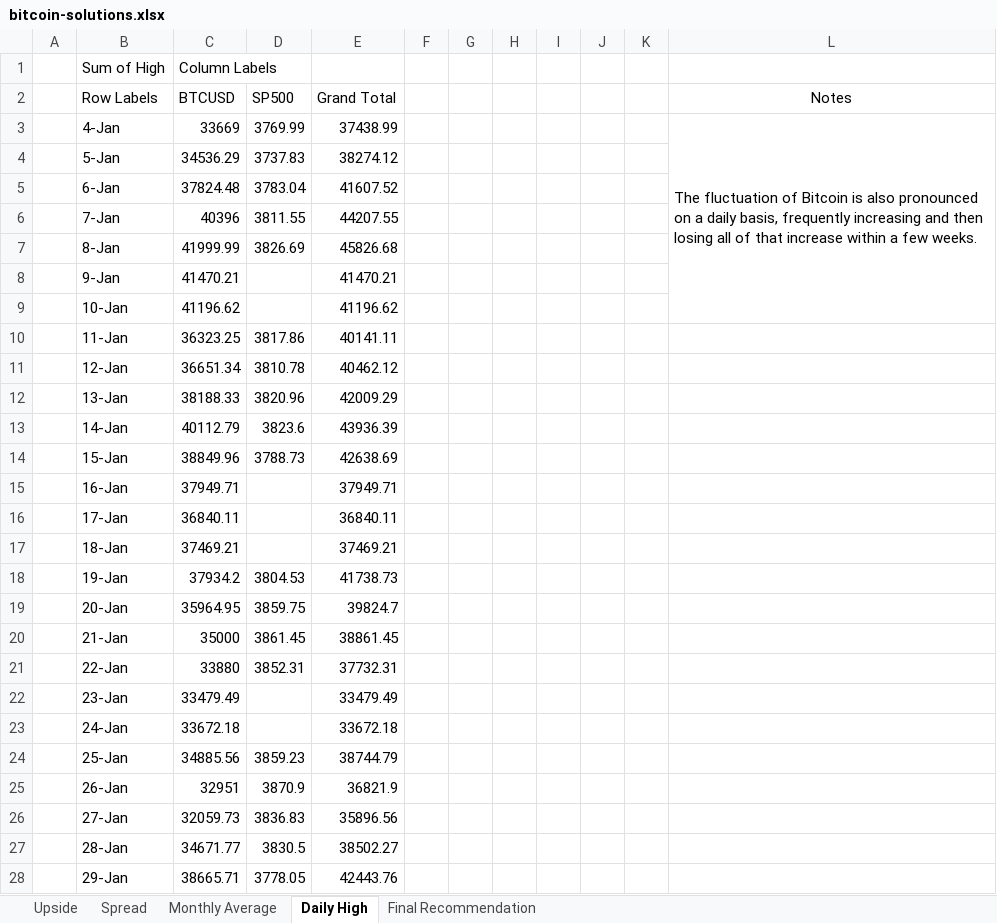
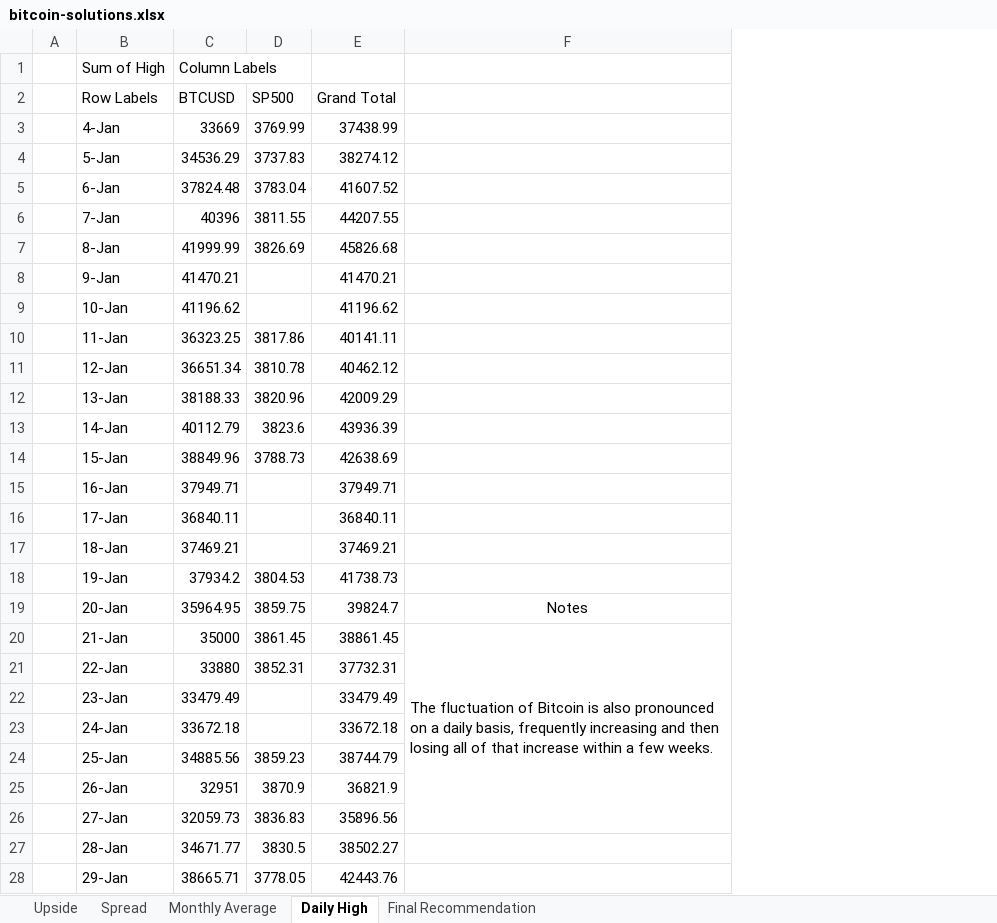
Before and after one commit to masiod/analysis-Bitcoin, an Excel workbook: bitcoin-solutions.xlsx, sheet Daily High, drawn as a sheet; only a part is shown; values as stored, in another font and other column widths than the file's, no borders; charts and pictures not drawn; removed rows and columns are numbered as before the commit, all else as after; the diff names each change by its address in the sheet, - before the commit and + after, or states it on an @@ line.

```diff
--- a/bitcoin-solutions.xlsx (sheet Daily High)
+++ b/bitcoin-solutions.xlsx (sheet Daily High)
-column F, empty
-column G, empty
-column H, empty
-column I, empty
-column J, empty
-column K, empty
-F2: Notes
+F2: (empty)
-F3: The fluctuation of Bitcoin is also pronounced on a daily basis, frequently increasing and then losing all of that increase within a few weeks.
+F3: (empty)
-L3:L9 merged
-F19: (empty)
+F19: Notes
-F20: (empty)
+F20: The fluctuation of Bitcoin is also pronounced on a daily basis, frequently increasing and then losing all of that increase within a few weeks.
+F20:F26 merged
```
Also changed, not shown: charts or pictures, bitcoin-analysis.xlsx.
